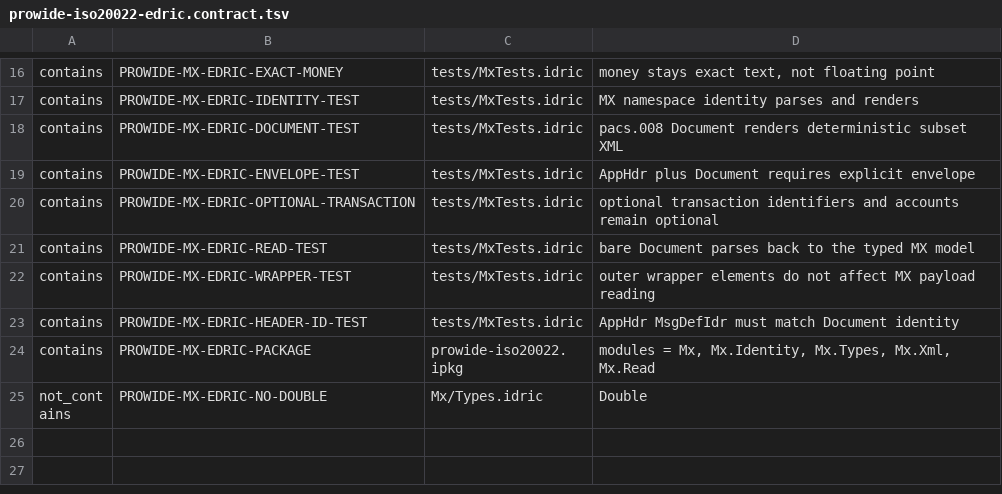
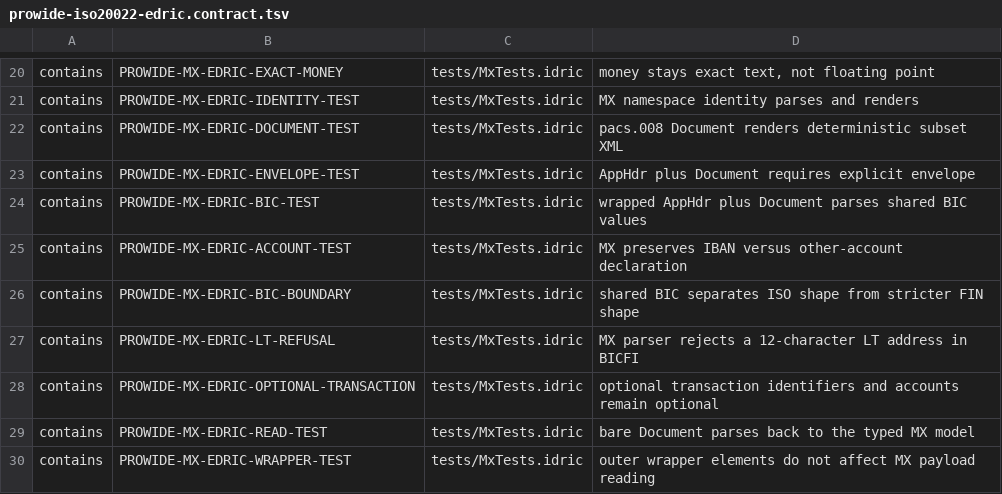
Before and after one commit to house-of-government/prowide-iso20022, a TSV file: ci/prowide-iso20022-edric.contract.tsv, drawn as a sheet; only a part is shown, gaps mark what is left out; the shorter side is filled out with more unchanged rows; the diff covers the shown part only.

Commit message:
Assert shared identifier package consumption

```diff
--- a/ci/prowide-iso20022-edric.contract.tsv
+++ b/ci/prowide-iso20022-edric.contract.tsv
@@ -19,2 +23,6 @@ contains	PROWIDE-MX-EDRIC-DOCUMENT-TEST	tests/MxTests.idric	pacs.008 Document re
 contains	PROWIDE-MX-EDRIC-ENVELOPE-TEST	tests/MxTests.idric	AppHdr plus Document requires explicit envelope
+contains	PROWIDE-MX-EDRIC-BIC-TEST	tests/MxTests.idric	wrapped AppHdr plus Document parses shared BIC values
+contains	PROWIDE-MX-EDRIC-ACCOUNT-TEST	tests/MxTests.idric	MX preserves IBAN versus other-account declaration
+contains	PROWIDE-MX-EDRIC-BIC-BOUNDARY	tests/MxTests.idric	shared BIC separates ISO shape from stricter FIN shape
+contains	PROWIDE-MX-EDRIC-LT-REFUSAL	tests/MxTests.idric	MX parser rejects a 12-character LT address in BICFI
 contains	PROWIDE-MX-EDRIC-OPTIONAL-TRANSACTION	tests/MxTests.idric	optional transaction identifiers and accounts remain optional
```
Also changed, not shown: 5 added rows and 1 edited cell elsewhere in this file.
